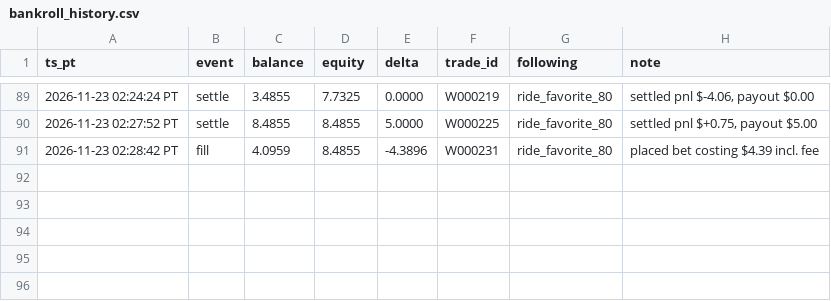
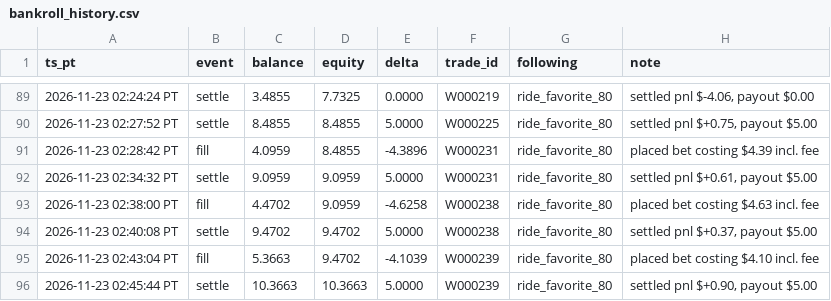
Before and after one commit to michaeldeuchar-dotcom/eth-paper-bot, a CSV file: data/week2/bankroll_history.csv, drawn as a sheet; only a part is shown, gaps mark what is left out.

```diff
--- a/data/week2/bankroll_history.csv
+++ b/data/week2/bankroll_history.csv
@@ -91 +91,6 @@ ts_pt,event,balance,equity,delta,trade_id,following,note
 2026-11-23 02:28:42 PT,fill,4.0959,8.4855,-4.3896,W000231,ride_favorite_80,placed bet costing $4.39 incl. fee
+2026-11-23 02:34:32 PT,settle,9.0959,9.0959,5.0000,W000231,ride_favorite_80,"settled pnl $+0.61, payout $5.00"
+2026-11-23 02:38:00 PT,fill,4.4702,9.0959,-4.6258,W000238,ride_favorite_80,placed bet costing $4.63 incl. fee
+2026-11-23 02:40:08 PT,settle,9.4702,9.4702,5.0000,W000238,ride_favorite_80,"settled pnl $+0.37, payout $5.00"
+2026-11-23 02:43:04 PT,fill,5.3663,9.4702,-4.1039,W000239,ride_favorite_80,placed bet costing $4.10 incl. fee
+2026-11-23 02:45:44 PT,settle,10.3663,10.3663,5.0000,W000239,ride_favorite_80,"settled pnl $+0.90, payout $5.00"
```
Also changed, not shown: data/week2/trades_auto_pick.csv, data/week2/trades_bankroll_20.csv, 9 other files.
